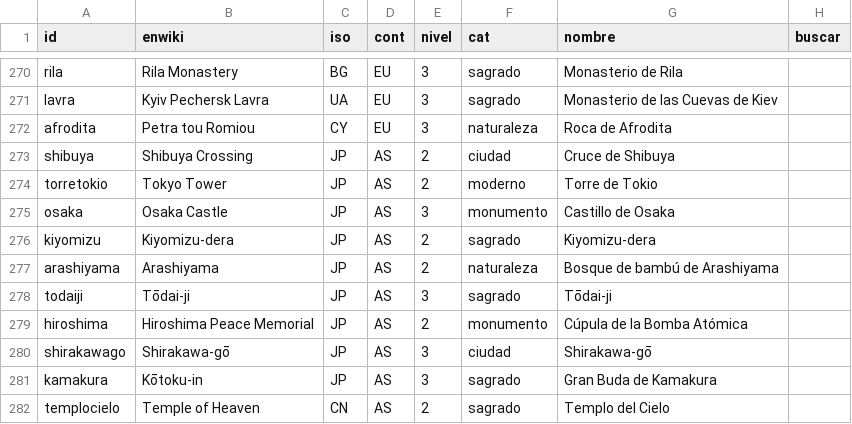
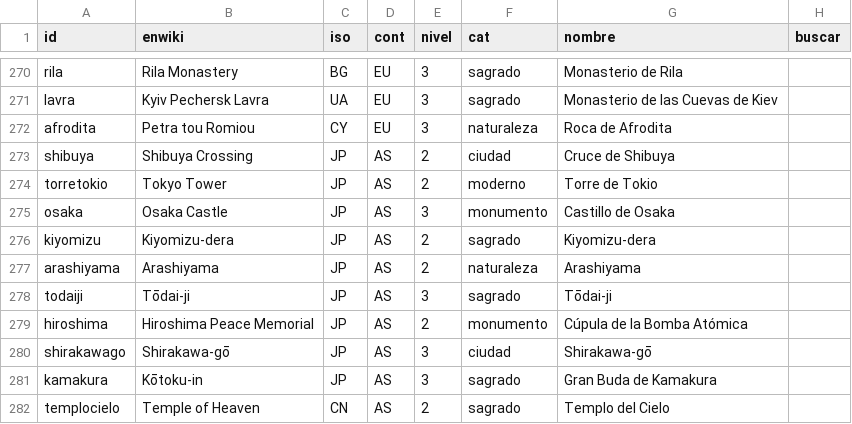
Before and after one commit to igaviria0001-ops/trotamundos, a TSV file: tools/fotos/lugares.tsv, drawn as a sheet; only a part is shown, gaps mark what is left out.

```diff
--- a/tools/fotos/lugares.tsv
+++ b/tools/fotos/lugares.tsv
@@ -276,3 +276,3 @@ osaka	Osaka Castle	JP	AS	3	monumento	Castillo de Osaka
 kiyomizu	Kiyomizu-dera	JP	AS	2	sagrado	Kiyomizu-dera	
-arashiyama	Arashiyama	JP	AS	2	naturaleza	Bosque de bambú de Arashiyama	
+arashiyama	Arashiyama	JP	AS	2	naturaleza	Arashiyama	
 todaiji	Tōdai-ji	JP	AS	3	sagrado	Tōdai-ji	
```
Also changed, not shown: 2 other files.
